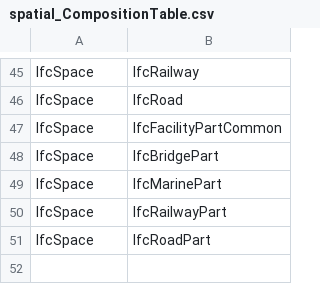
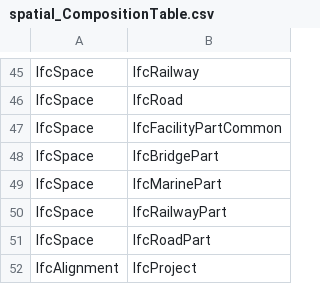
Before and after one commit to buildingSMART/ifc-gherkin-rules, a CSV file: features/resources/spatial_CompositionTable.csv, drawn as a sheet; only a part is shown, gaps mark what is left out; the diff names each change by its address in the sheet, - before the commit and + after, or states it on an @@ line.

Commit message:
Revert "Remove aggregation Alignment to Project"
This reverts commit 7f7a907f8e5d5e1235be04890bcf9cdeb74731aa.

```diff
--- a/features/resources/spatial_CompositionTable.csv
+++ b/features/resources/spatial_CompositionTable.csv
+row 52: IfcAlignment | IfcProject
```
